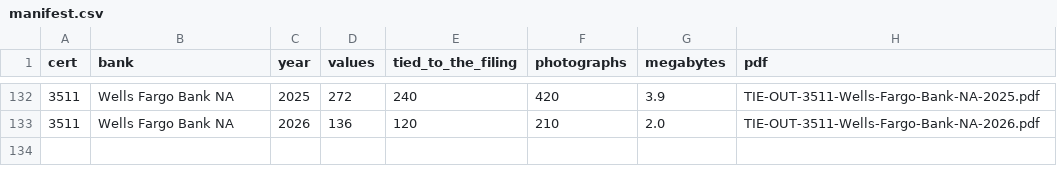
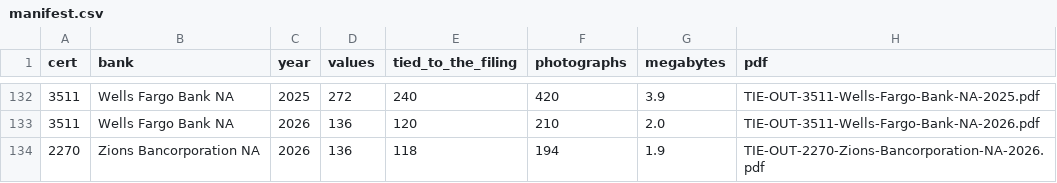
Before and after one commit to AJSethuraman/SATC, a CSV file: credit-suite/docs/tie-out/banks-10y-2026-09-05/manifest.csv, drawn as a sheet; only a part is shown, gaps mark what is left out; the diff names each change by its address in the sheet, - before the commit and + after, or states it on an @@ line.

```diff
--- a/credit-suite/docs/tie-out/banks-10y-2026-09-05/manifest.csv
+++ b/credit-suite/docs/tie-out/banks-10y-2026-09-05/manifest.csv
+row 134: 2270 | Zions Bancorporation NA | 2026 | 136 | 118 | 194 | 1.9 | TIE-OUT-2270-Zions-Bancorporation-NA-2026.pdf
```
Also changed, not shown: 3 other files.
